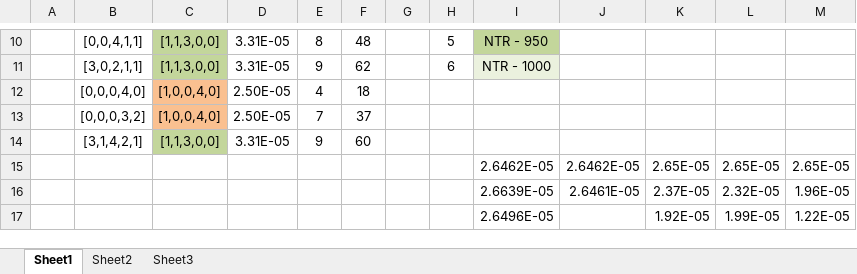
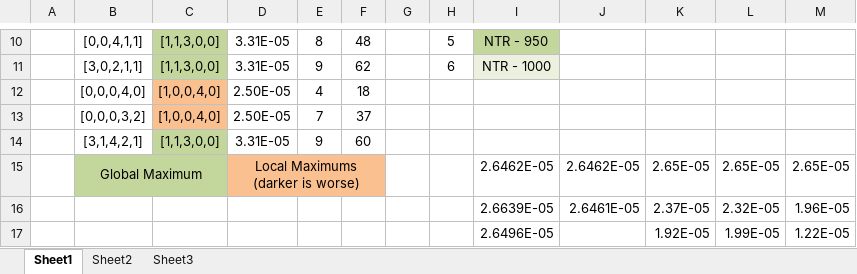
Before and after one commit to AeroSigma/Mars2040, an Excel workbook: MSDO/Assignment3/LocalNonGradientSearchSummary.xlsx, sheet Sheet1, drawn as a sheet; only a part is shown, gaps mark what is left out; values as stored, in another font and other column widths than the file's, no borders; charts and pictures not drawn; the diff covers the shown part only; the diff names each change by its address in the sheet, - before the commit and + after, or states it on an @@ line.

Commit message:
non-gradient local search development
local search algorithm, updates to launch and development costs modules,
and attempt at using fminsearch

```diff
--- a/MSDO/Assignment3/LocalNonGradientSearchSummary.xlsx (sheet Sheet1)
+++ b/MSDO/Assignment3/LocalNonGradientSearchSummary.xlsx (sheet Sheet1)
-B15: (empty)
+B15: Global Maximum
-B15:C15 fill: none
+B15:C15 fill: #C3D69B
+B15:C15 merged
-D15: (empty)
+D15: Local Maximums (darker is worse)
-D15:F15 fill: none
+D15:F15 fill: #FAC090
+D15:F15 merged
```
Also changed, not shown: 35 added rows, 2 edited cells, cell formats and merged cells elsewhere in this sheet, 6 other files.
